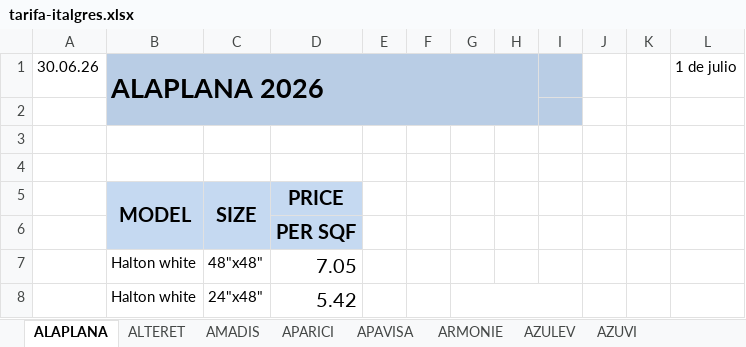
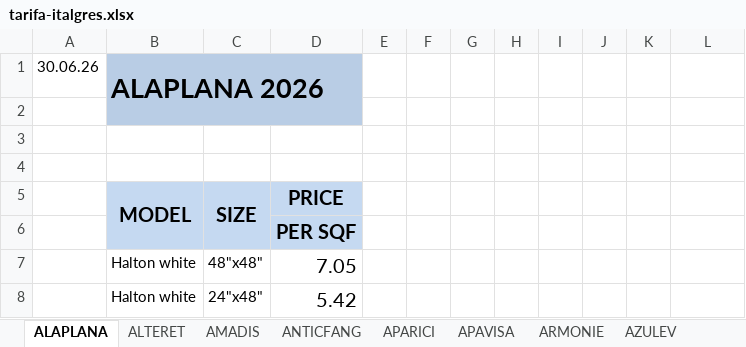
Before and after one commit to annaMontoliu/italgres-buscador-react-vite, an Excel workbook: public/docs/tarifa-italgres.xlsx, sheet ALAPLANA, drawn as a sheet; values as stored, in another font and other column widths than the file's, no borders; the diff names each change by its address in the sheet, - before the commit and + after, or states it on an @@ line.

```diff
--- a/public/docs/tarifa-italgres.xlsx (sheet ALAPLANA)
+++ b/public/docs/tarifa-italgres.xlsx (sheet ALAPLANA)
+sheet tab: ANTICFANG
-B1:H2 merged
+B1:D2 merged
-E1:I2 fill: #B9CDE5
+E1:I2 fill: none
-L1: 1 de julio
+L1: (empty)
-G8:I8 merged
```
Also changed, not shown: sheet ALTERET, sheet MIRAGE, other sheet tabs.
